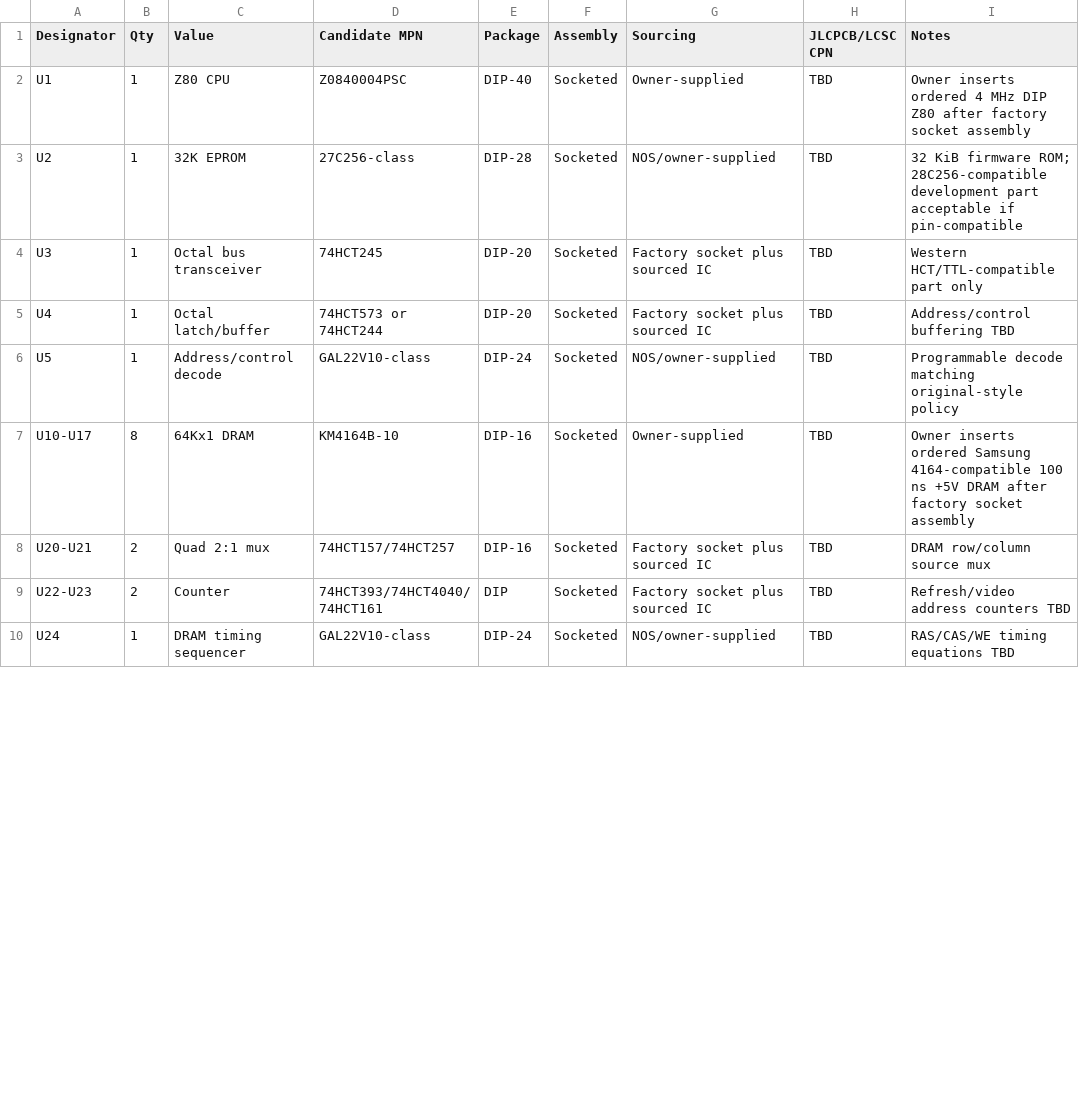
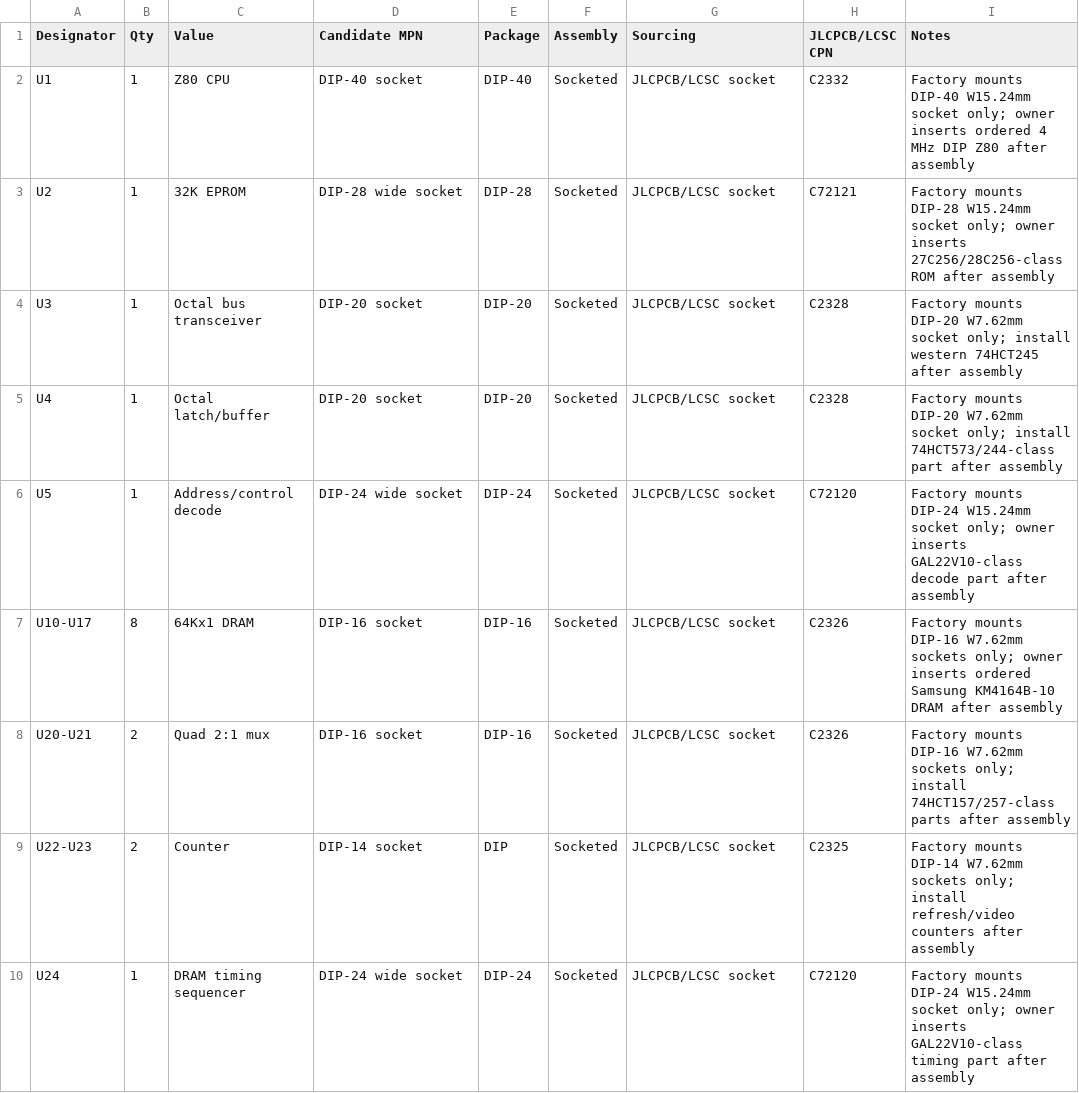
Before and after one commit to ddanila/8080-cosim, a CSV file: spinoffs/minimal-vga/kicad/rev-a.bom.csv, drawn as a sheet; only a part is shown; the diff covers the shown part only.

Commit message:
Add Rev A assembly CPN candidates

```diff
--- a/spinoffs/minimal-vga/kicad/rev-a.bom.csv
+++ b/spinoffs/minimal-vga/kicad/rev-a.bom.csv
@@ -1,10 +1,10 @@
 Designator,Qty,Value,Candidate MPN,Package,Assembly,Sourcing,JLCPCB/LCSC CPN,Notes
-U1,1,Z80 CPU,Z0840004PSC,DIP-40,Socketed,Owner-supplied,TBD,Owner inserts ordered 4 MHz DIP Z80 after factory socket assembly
-U2,1,32K EPROM,27C256-class,DIP-28,Socketed,NOS/owner-supplied,TBD,32 KiB firmware ROM; 28C256-compatible development part acceptable if pin-compatible
-U3,1,Octal bus transceiver,74HCT245,DIP-20,Socketed,Factory socket plus sourced IC,TBD,Western HCT/TTL-compatible part only
-U4,1,Octal latch/buffer,74HCT573 or 74HCT244,DIP-20,Socketed,Factory socket plus sourced IC,TBD,Address/control buffering TBD
-U5,1,Address/control decode,GAL22V10-class,DIP-24,Socketed,NOS/owner-supplied,TBD,Programmable decode matching original-style policy
-U10-U17,8,64Kx1 DRAM,KM4164B-10,DIP-16,Socketed,Owner-supplied,TBD,Owner inserts ordered Samsung 4164-compatible 100 ns +5V DRAM after factory socket assembly
-U20-U21,2,Quad 2:1 mux,74HCT157/74HCT257,DIP-16,Socketed,Factory socket plus sourced IC,TBD,DRAM row/column source mux
-U22-U23,2,Counter,74HCT393/74HCT4040/74HCT161,DIP,Socketed,Factory socket plus sourced IC,TBD,Refresh/video address counters TBD
-U24,1,DRAM timing sequencer,GAL22V10-class,DIP-24,Socketed,NOS/owner-supplied,TBD,RAS/CAS/WE timing equations TBD
+U1,1,Z80 CPU,DIP-40 socket,DIP-40,Socketed,JLCPCB/LCSC socket,C2332,Factory mounts DIP-40 W15.24mm socket only; owner inserts ordered 4 MHz DIP Z80 after assembly
+U2,1,32K EPROM,DIP-28 wide socket,DIP-28,Socketed,JLCPCB/LCSC socket,C72121,Factory mounts DIP-28 W15.24mm socket only; owner inserts 27C256/28C256-class ROM after assembly
+U3,1,Octal bus transceiver,DIP-20 socket,DIP-20,Socketed,JLCPCB/LCSC socket,C2328,Factory mounts DIP-20 W7.62mm socket only; install western 74HCT245 after assembly
+U4,1,Octal latch/buffer,DIP-20 socket,DIP-20,Socketed,JLCPCB/LCSC socket,C2328,Factory mounts DIP-20 W7.62mm socket only; install 74HCT573/244-class part after assembly
+U5,1,Address/control decode,DIP-24 wide socket,DIP-24,Socketed,JLCPCB/LCSC socket,C72120,Factory mounts DIP-24 W15.24mm socket only; owner inserts GAL22V10-class decode part after assembly
+U10-U17,8,64Kx1 DRAM,DIP-16 socket,DIP-16,Socketed,JLCPCB/LCSC socket,C2326,Factory mounts DIP-16 W7.62mm sockets only; owner inserts ordered Samsung KM4164B-10 DRAM after assembly
+U20-U21,2,Quad 2:1 mux,DIP-16 socket,DIP-16,Socketed,JLCPCB/LCSC socket,C2326,Factory mounts DIP-16 W7.62mm sockets only; install 74HCT157/257-class parts after assembly
+U22-U23,2,Counter,DIP-14 socket,DIP,Socketed,JLCPCB/LCSC socket,C2325,Factory mounts DIP-14 W7.62mm sockets only; install refresh/video counters after assembly
+U24,1,DRAM timing sequencer,DIP-24 wide socket,DIP-24,Socketed,JLCPCB/LCSC socket,C72120,Factory mounts DIP-24 W15.24mm socket only; owner inserts GAL22V10-class timing part after assembly
```
Also changed, not shown: 69 edited cells elsewhere in this file, spinoffs/minimal-vga/kicad/rev-a-jlcpcb-cpn-checklist.csv, 5 other files.
